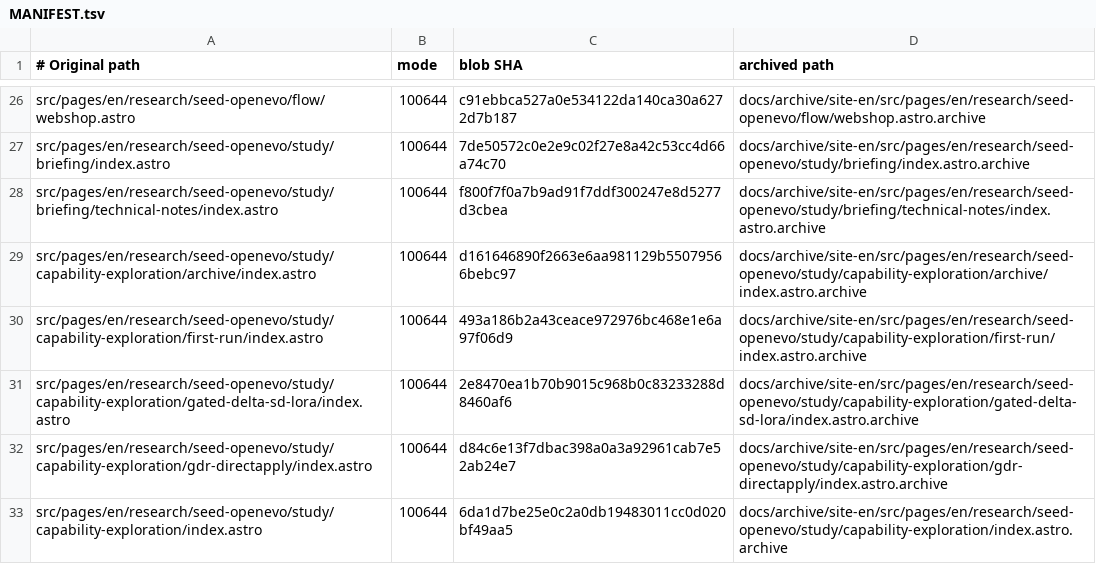
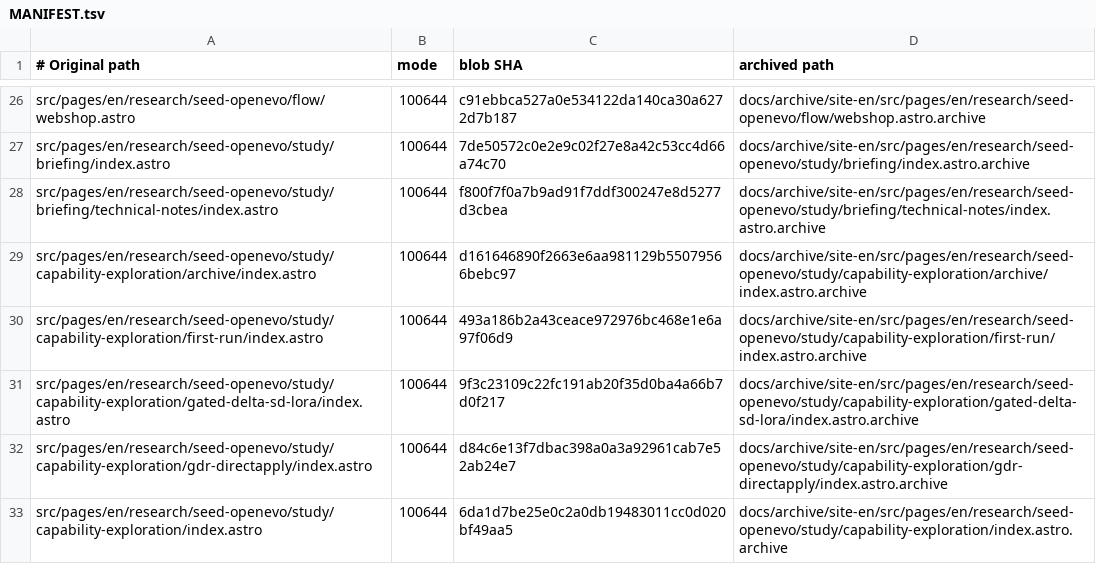
Before and after one commit to mykcs/basemodel, a TSV file: docs/archive/site-en/MANIFEST.tsv, drawn as a sheet; only a part is shown, gaps mark what is left out.

Commit message:
fix: reconcile English archive with current main

```diff
--- a/docs/archive/site-en/MANIFEST.tsv
+++ b/docs/archive/site-en/MANIFEST.tsv
@@ -30,3 +30,3 @@ src/pages/en/research/seed-openevo/study/capability-exploration/archive/index.as
 src/pages/en/research/seed-openevo/study/capability-exploration/first-run/index.astro	100644	493a186b2a43ceace972976bc468e1e6a97f06d9	docs/archive/site-en/src/pages/en/research/seed-openevo/study/capability-exploration/first-run/index.astro.archive
-src/pages/en/research/seed-openevo/study/capability-exploration/gated-delta-sd-lora/index.astro	100644	2e8470ea1b70b9015c968b0c83233288d8460af6	docs/archive/site-en/src/pages/en/research/seed-openevo/study/capability-exploration/gated-delta-sd-lora/index.astro.archive
+src/pages/en/research/seed-openevo/study/capability-exploration/gated-delta-sd-lora/index.astro	100644	9f3c23109c22fc191ab20f35d0ba4a66b7d0f217	docs/archive/site-en/src/pages/en/research/seed-openevo/study/capability-exploration/gated-delta-sd-lora/index.astro.archive
 src/pages/en/research/seed-openevo/study/capability-exploration/gdr-directapply/index.astro	100644	d84c6e13f7dbac398a0a3a92961cab7e52ab24e7	docs/archive/site-en/src/pages/en/research/seed-openevo/study/capability-exploration/gdr-directapply/index.astro.archive
```
Also changed, not shown: 3 other files.
